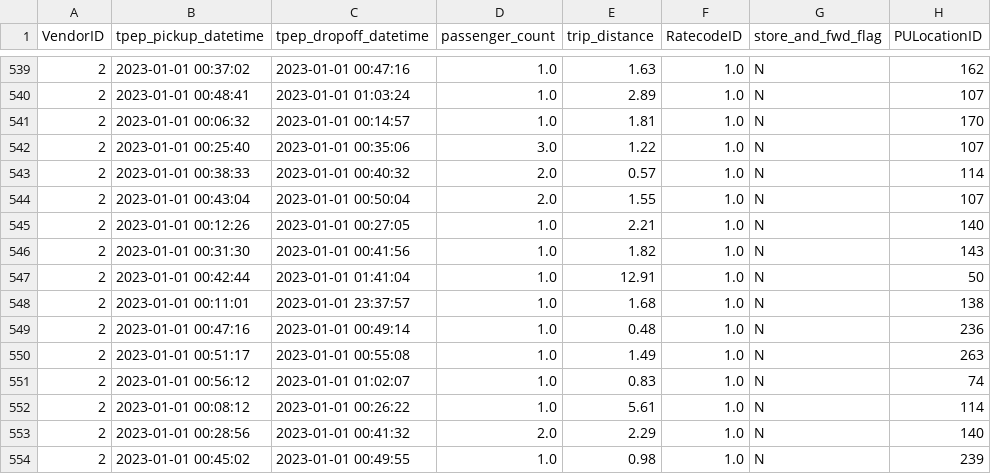
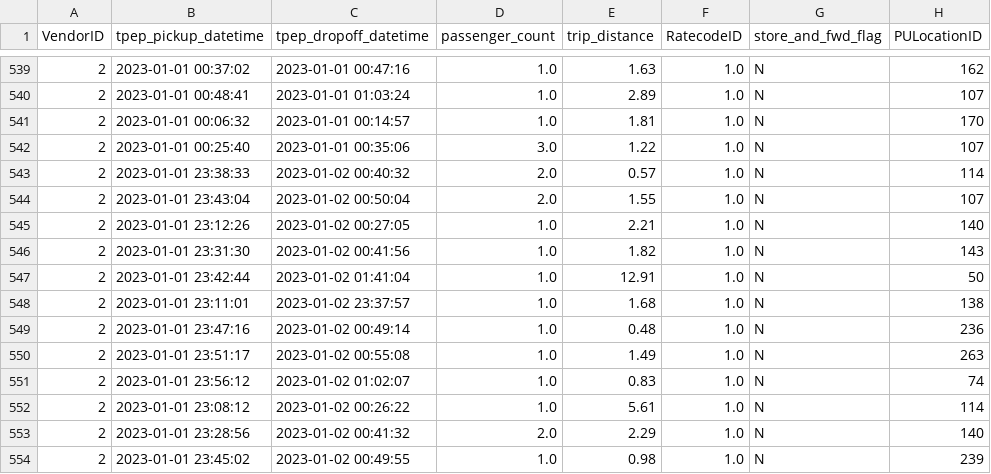
Before and after one commit to JoaoVieira96/backend-challenge, a CSV file: src/main/resources/liquibase/data/shorter_tripdata.csv, drawn as a sheet; only a part is shown, gaps mark what is left out; the diff names each change by its address in the sheet, - before the commit and + after, or states it on an @@ line.

Commit message:
Changed shorter_tripdata.csv to have better results. Added zone-trips api logic
Added zones.csv to be loaded to db

```diff
--- a/src/main/resources/liquibase/data/shorter_tripdata.csv
+++ b/src/main/resources/liquibase/data/shorter_tripdata.csv
-B543 (tpep_pickup_datetime): 2023-01-01 00:38:33
+B543 (tpep_pickup_datetime): 2023-01-01 23:38:33
-C543 (tpep_dropoff_datetime): 2023-01-01 00:40:32
+C543 (tpep_dropoff_datetime): 2023-01-02 00:40:32
-B544 (tpep_pickup_datetime): 2023-01-01 00:43:04
+B544 (tpep_pickup_datetime): 2023-01-01 23:43:04
-C544 (tpep_dropoff_datetime): 2023-01-01 00:50:04
+C544 (tpep_dropoff_datetime): 2023-01-02 00:50:04
-B545 (tpep_pickup_datetime): 2023-01-01 00:12:26
+B545 (tpep_pickup_datetime): 2023-01-01 23:12:26
-C545 (tpep_dropoff_datetime): 2023-01-01 00:27:05
+C545 (tpep_dropoff_datetime): 2023-01-02 00:27:05
-B546 (tpep_pickup_datetime): 2023-01-01 00:31:30
+B546 (tpep_pickup_datetime): 2023-01-01 23:31:30
-C546 (tpep_dropoff_datetime): 2023-01-01 00:41:56
+C546 (tpep_dropoff_datetime): 2023-01-02 00:41:56
-B547 (tpep_pickup_datetime): 2023-01-01 00:42:44
+B547 (tpep_pickup_datetime): 2023-01-01 23:42:44
-C547 (tpep_dropoff_datetime): 2023-01-01 01:41:04
+C547 (tpep_dropoff_datetime): 2023-01-02 01:41:04
-B548 (tpep_pickup_datetime): 2023-01-01 00:11:01
+B548 (tpep_pickup_datetime): 2023-01-01 23:11:01
-C548 (tpep_dropoff_datetime): 2023-01-01 23:37:57
+C548 (tpep_dropoff_datetime): 2023-01-02 23:37:57
-B549 (tpep_pickup_datetime): 2023-01-01 00:47:16
+B549 (tpep_pickup_datetime): 2023-01-01 23:47:16
-C549 (tpep_dropoff_datetime): 2023-01-01 00:49:14
+C549 (tpep_dropoff_datetime): 2023-01-02 00:49:14
-B550 (tpep_pickup_datetime): 2023-01-01 00:51:17
+B550 (tpep_pickup_datetime): 2023-01-01 23:51:17
-C550 (tpep_dropoff_datetime): 2023-01-01 00:55:08
+C550 (tpep_dropoff_datetime): 2023-01-02 00:55:08
-B551 (tpep_pickup_datetime): 2023-01-01 00:56:12
+B551 (tpep_pickup_datetime): 2023-01-01 23:56:12
-C551 (tpep_dropoff_datetime): 2023-01-01 01:02:07
+C551 (tpep_dropoff_datetime): 2023-01-02 01:02:07
-B552 (tpep_pickup_datetime): 2023-01-01 00:08:12
+B552 (tpep_pickup_datetime): 2023-01-01 23:08:12
-C552 (tpep_dropoff_datetime): 2023-01-01 00:26:22
+C552 (tpep_dropoff_datetime): 2023-01-02 00:26:22
-B553 (tpep_pickup_datetime): 2023-01-01 00:28:56
+B553 (tpep_pickup_datetime): 2023-01-01 23:28:56
-C553 (tpep_dropoff_datetime): 2023-01-01 00:41:32
+C553 (tpep_dropoff_datetime): 2023-01-02 00:41:32
-B554 (tpep_pickup_datetime): 2023-01-01 00:45:02
+B554 (tpep_pickup_datetime): 2023-01-01 23:45:02
-C554 (tpep_dropoff_datetime): 2023-01-01 00:49:55
+C554 (tpep_dropoff_datetime): 2023-01-02 00:49:55
```
Also changed, not shown: 6 other files.
